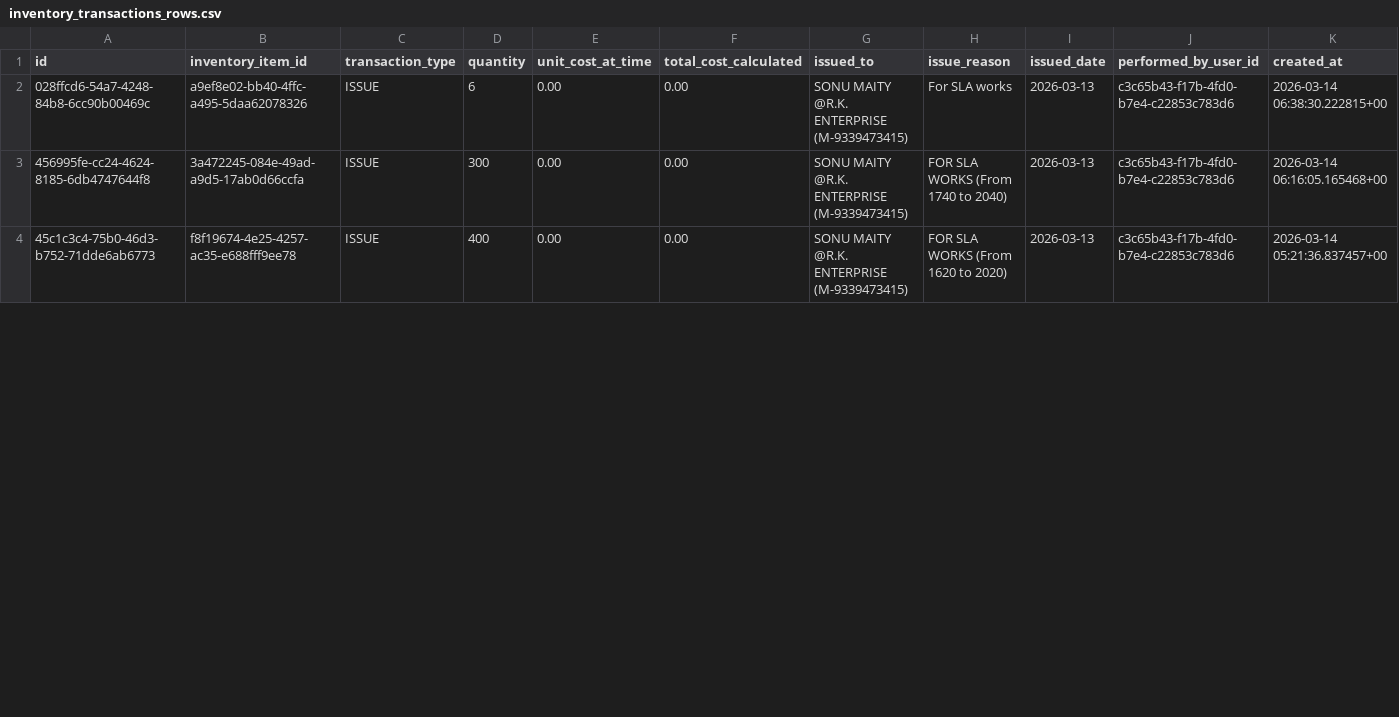
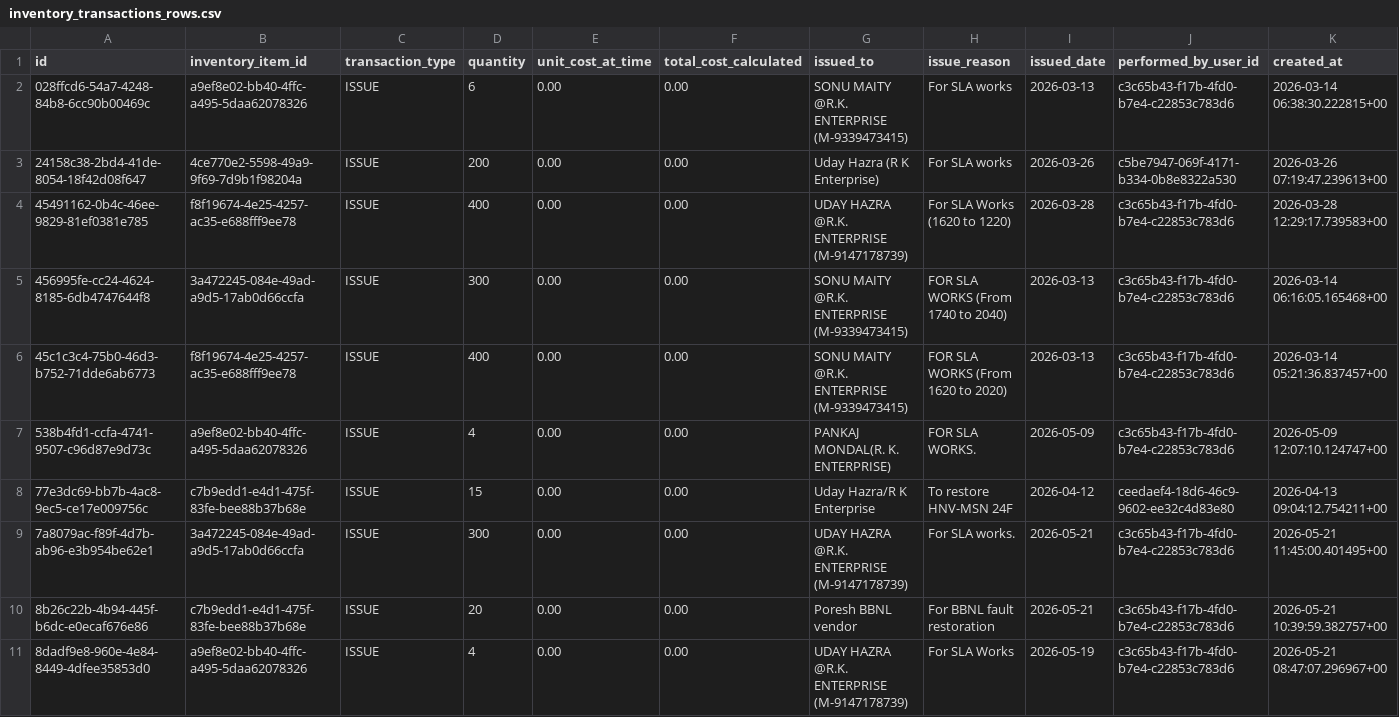
Before and after one commit to sdetmharinavi/hnvtx, a CSV file: data/csv/inventory_transactions_rows.csv, drawn as a sheet; only a part is shown; the diff covers the shown part only.

```diff
--- a/data/csv/inventory_transactions_rows.csv
+++ b/data/csv/inventory_transactions_rows.csv
@@ -2,3 +2,10 @@ id,inventory_item_id,transaction_type,quantity,unit_cost_at_time,total_cost_calc
 028ffcd6-54a7-4248-84b8-6cc90b00469c,a9ef8e02-bb40-4ffc-a495-5daa62078326,ISSUE,6,0.00,0.00,SONU MAITY @R.K. ENTERPRISE (M-9339473415),For SLA works,2026-03-13,c3c65b43-f17b-4fd0-b7e4-c22853c783d6,2026-03-14 06:38:30.222815+00
+24158c38-2bd4-41de-8054-18f42d08f647,4ce770e2-5598-49a9-9f69-7d9b1f98204a,ISSUE,200,0.00,0.00,Uday Hazra (R K Enterprise),For SLA works,2026-03-26,c5be7947-069f-4171-b334-0b8e8322a530,2026-03-26 07:19:47.239613+00
+45491162-0b4c-46ee-9829-81ef0381e785,f8f19674-4e25-4257-ac35-e688fff9ee78,ISSUE,400,0.00,0.00,UDAY HAZRA @R.K. ENTERPRISE (M-9147178739),For SLA Works (1620 to 1220),2026-03-28,c3c65b43-f17b-4fd0-b7e4-c22853c783d6,2026-03-28 12:29:17.739583+00
 456995fe-cc24-4624-8185-6db4747644f8,3a472245-084e-49ad-a9d5-17ab0d66ccfa,ISSUE,300,0.00,0.00,SONU MAITY @R.K. ENTERPRISE (M-9339473415),FOR SLA WORKS (From 1740 to 2040),2026-03-13,c3c65b43-f17b-4fd0-b7e4-c22853c783d6,2026-03-14 06:16:05.165468+00
 45c1c3c4-75b0-46d3-b752-71dde6ab6773,f8f19674-4e25-4257-ac35-e688fff9ee78,ISSUE,400,0.00,0.00,SONU MAITY @R.K. ENTERPRISE (M-9339473415),FOR SLA WORKS (From 1620 to 2020),2026-03-13,c3c65b43-f17b-4fd0-b7e4-c22853c783d6,2026-03-14 05:21:36.837457+00
+538b4fd1-ccfa-4741-9507-c96d87e9d73c,a9ef8e02-bb40-4ffc-a495-5daa62078326,ISSUE,4,0.00,0.00,PANKAJ MONDAL(R. K. ENTERPRISE),FOR SLA WORKS.,2026-05-09,c3c65b43-f17b-4fd0-b7e4-c22853c783d6,2026-05-09 12:07:10.124747+00
+77e3dc69-bb7b-4ac8-9ec5-ce17e009756c,c7b9edd1-e4d1-475f-83fe-bee88b37b68e,ISSUE,15,0.00,0.00,Uday Hazra/R K Enterprise,To restore HNV-MSN 24F,2026-04-12,ceedaef4-18d6-46c9-9602-ee32c4d83e80,2026-04-13 09:04:12.754211+00
+7a8079ac-f89f-4d7b-ab96-e3b954be62e1,3a472245-084e-49ad-a9d5-17ab0d66ccfa,ISSUE,300,0.00,0.00,UDAY HAZRA @R.K. ENTERPRISE (M-9147178739),For SLA works.,2026-05-21,c3c65b43-f17b-4fd0-b7e4-c22853c783d6,2026-05-21 11:45:00.401495+00
+8b26c22b-4b94-445f-b6dc-e0ecaf676e86,c7b9edd1-e4d1-475f-83fe-bee88b37b68e,ISSUE,20,0.00,0.00,Poresh BBNL vendor,For BBNL fault restoration,2026-05-21,c3c65b43-f17b-4fd0-b7e4-c22853c783d6,2026-05-21 10:39:59.382757+00
+8dadf9e8-960e-4e84-8449-4dfee35853d0,a9ef8e02-bb40-4ffc-a495-5daa62078326,ISSUE,4,0.00,0.00,UDAY HAZRA @R.K. ENTERPRISE (M-9147178739),For SLA Works,2026-05-19,c3c65b43-f17b-4fd0-b7e4-c22853c783d6,2026-05-21 08:47:07.296967+00
```
Also changed, not shown: 7 added rows and 1 edited cell elsewhere in this file, data/csv/inventory_items_rows.csv, data/csv/logical_fiber_paths_rows.csv, 19 other files.
